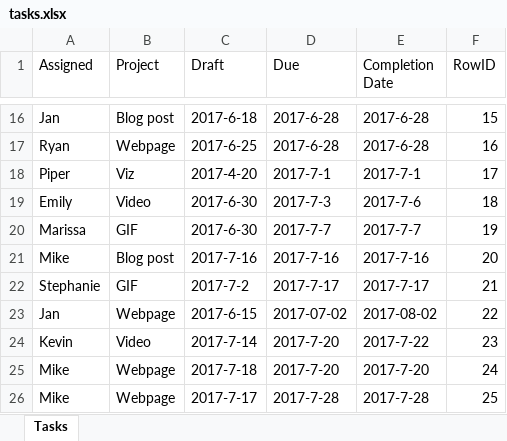
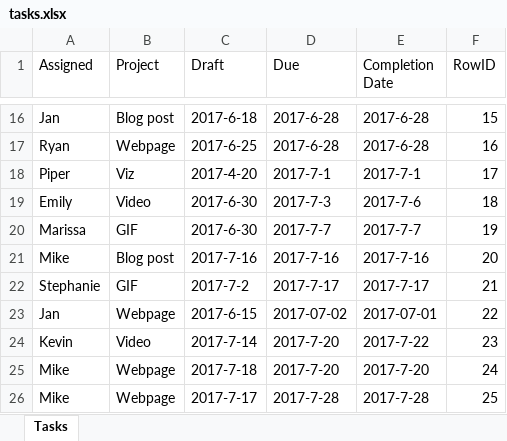
Before and after one commit to Kovner/InventoryManagement, an Excel workbook: tasks.xlsx, sheet Tasks, drawn as a sheet; only a part is shown, gaps mark what is left out; values as stored, in another font and other column widths than the file's, no borders; the diff names each change by its address in the sheet, - before the commit and + after, or states it on an @@ line.

```diff
--- a/tasks.xlsx (sheet Tasks)
+++ b/tasks.xlsx (sheet Tasks)
-E23 (Completion Date): 2017-08-02
+E23 (Completion Date): 2017-07-01
```
Also changed, not shown: 16 other files.
